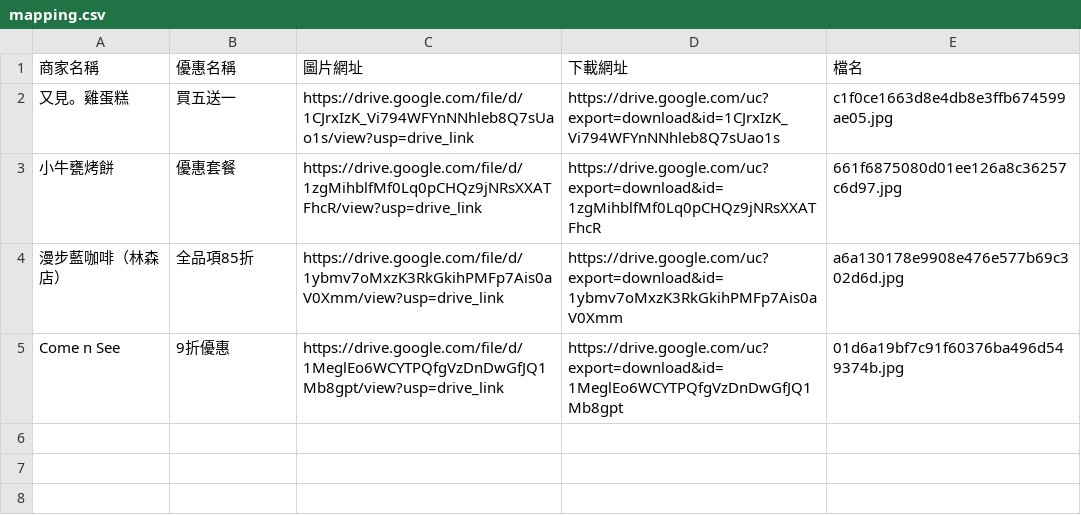
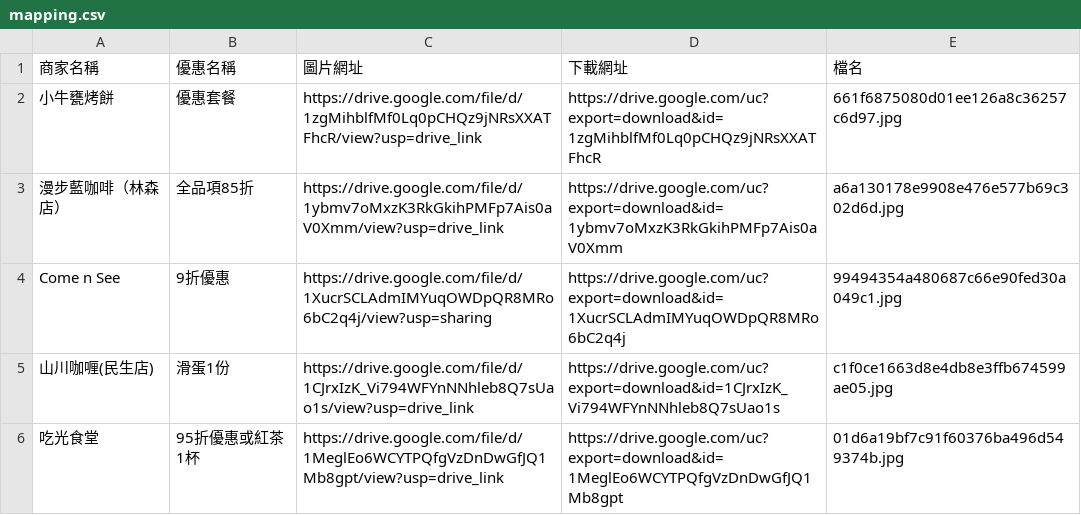
Before and after one commit to ntcusa000/Special-Merchant, a CSV file: data/mapping.csv, drawn as a sheet.

```diff
--- a/data/mapping.csv
+++ b/data/mapping.csv
@@ -1,5 +1,6 @@
 商家名稱,優惠名稱,圖片網址,下載網址,檔名
-又見。雞蛋糕,買五送一,https://drive.google.com/file/d/1CJrxIzK_Vi794WFYnNNhleb8Q7sUao1s/view?usp=drive_link,https://drive.google.com/uc?export=download&id=1CJrxIzK_Vi794WFYnNNhleb8Q7sUao1s,c1f0ce1663d8e4db8e3ffb674599ae05.jpg
 小牛甕烤餅,優惠套餐,https://drive.google.com/file/d/1zgMihblfMf0Lq0pCHQz9jNRsXXATFhcR/view?usp=drive_link,https://drive.google.com/uc?export=download&id=1zgMihblfMf0Lq0pCHQz9jNRsXXATFhcR,661f6875080d01ee126a8c36257c6d97.jpg
 漫步藍咖啡（林森店）,全品項85折,https://drive.google.com/file/d/1ybmv7oMxzK3RkGkihPMFp7Ais0aV0Xmm/view?usp=drive_link,https://drive.google.com/uc?export=download&id=1ybmv7oMxzK3RkGkihPMFp7Ais0aV0Xmm,a6a130178e9908e476e577b69c302d6d.jpg
-Come n See,9折優惠,https://drive.google.com/file/d/1MeglEo6WCYTPQfgVzDnDwGfJQ1Mb8gpt/view?usp=drive_link,https://drive.google.com/uc?export=download&id=1MeglEo6WCYTPQfgVzDnDwGfJQ1Mb8gpt,01d6a19bf7c91f60376ba496d549374b.jpg
+Come n See,9折優惠,https://drive.google.com/file/d/1XucrSCLAdmIMYuqOWDpQR8MRo6bC2q4j/view?usp=sharing,https://drive.google.com/uc?export=download&id=1XucrSCLAdmIMYuqOWDpQR8MRo6bC2q4j,99494354a480687c66e90fed30a049c1.jpg
+山川咖喱(民生店),滑蛋1份,https://drive.google.com/file/d/1CJrxIzK_Vi794WFYnNNhleb8Q7sUao1s/view?usp=drive_link,https://drive.google.com/uc?export=download&id=1CJrxIzK_Vi794WFYnNNhleb8Q7sUao1s,c1f0ce1663d8e4db8e3ffb674599ae05.jpg
+吃光食堂,95折優惠或紅茶1杯,https://drive.google.com/file/d/1MeglEo6WCYTPQfgVzDnDwGfJQ1Mb8gpt/view?usp=drive_link,https://drive.google.com/uc?export=download&id=1MeglEo6WCYTPQfgVzDnDwGfJQ1Mb8gpt,01d6a19bf7c91f60376ba496d549374b.jpg
```
Also changed, not shown: 2 other files.
